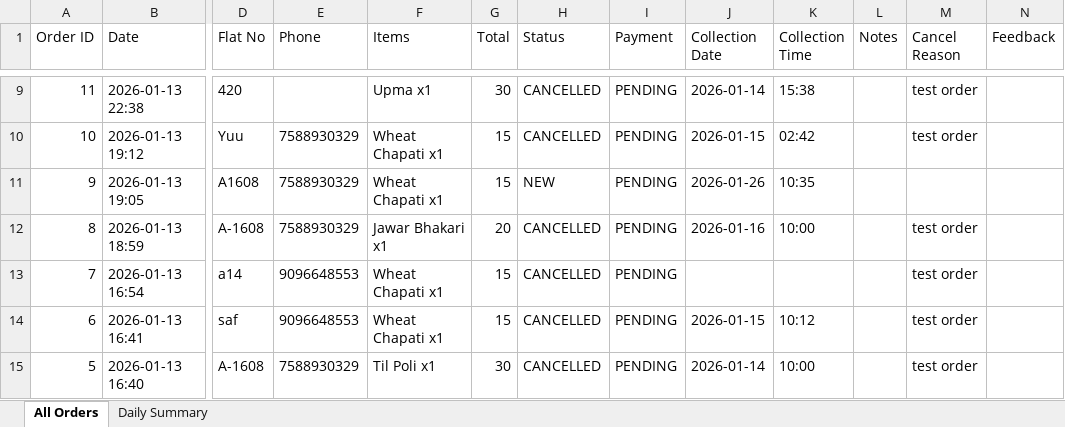
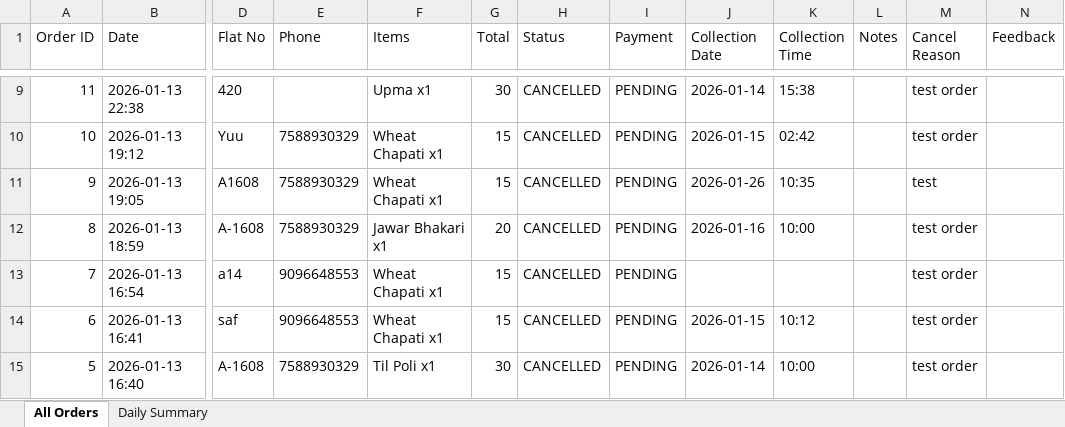
Before and after one commit to poojadwarkunde/swaad-sutra, an Excel workbook: reports/SwaadSutra_Consolidated_2026-01-19.xlsx, sheet All Orders, drawn as a sheet; only a part is shown, gaps mark what is left out; values as stored, in another font and other column widths than the file's, no borders; the diff names each change by its address in the sheet, - before the commit and + after, or states it on an @@ line.

```diff
--- a/reports/SwaadSutra_Consolidated_2026-01-19.xlsx (sheet All Orders)
+++ b/reports/SwaadSutra_Consolidated_2026-01-19.xlsx (sheet All Orders)
-H11 (Status): NEW
+H11 (Status): CANCELLED
-M11 (Cancel Reason): (empty)
+M11 (Cancel Reason): test
```
Also changed, not shown: sheet Daily Summary.
